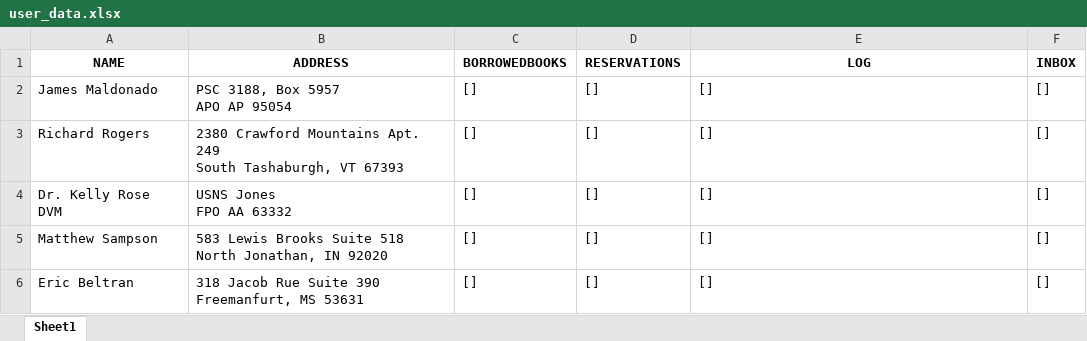
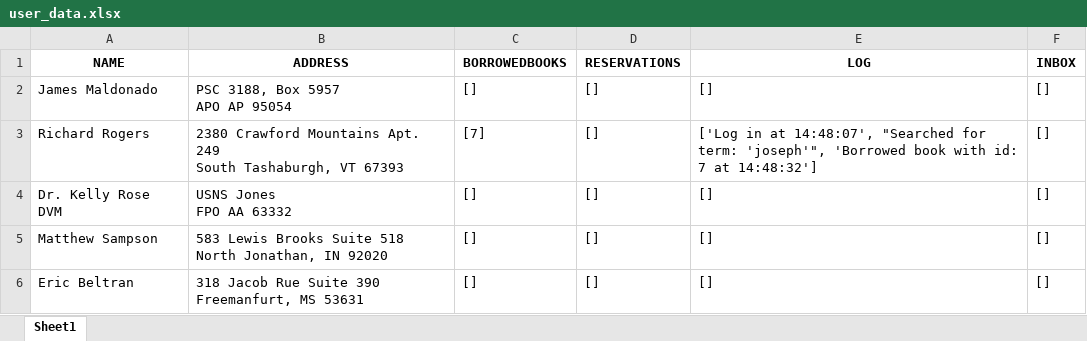
Before and after one commit to JaksSpecialisterne/CaseOpgave1, an Excel workbook: user_data.xlsx, sheet Sheet1, drawn as a sheet; only a part is shown; values as stored, in another font and other column widths than the file's, no borders; the diff names each change by its address in the sheet, - before the commit and + after, or states it on an @@ line.

```diff
--- a/user_data.xlsx (sheet Sheet1)
+++ b/user_data.xlsx (sheet Sheet1)
-C3 (BORROWEDBOOKS): []
+C3 (BORROWEDBOOKS): [7]
-E3 (LOG): []
+E3 (LOG): ['Log in at 14:48:07', "Searched for term: 'joseph'", 'Borrowed book with id: 7 at 14:48:32']
```
Also changed, not shown: 5 other files.
